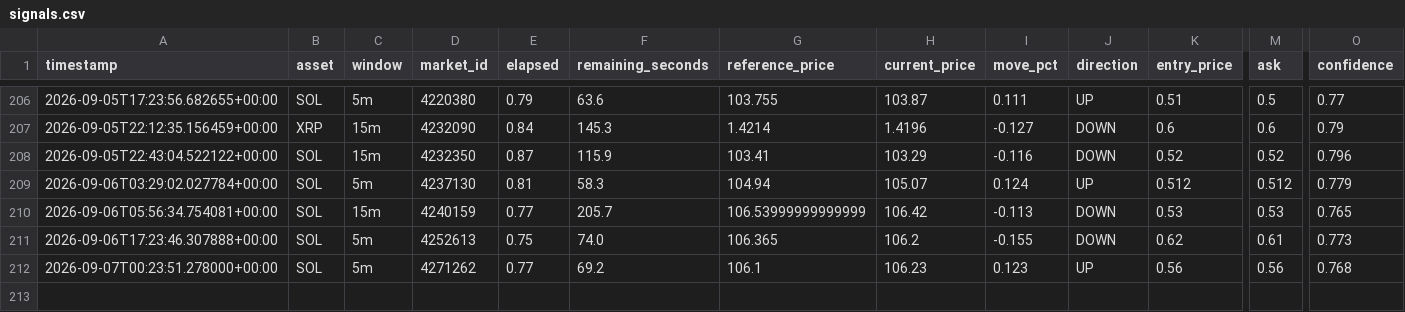
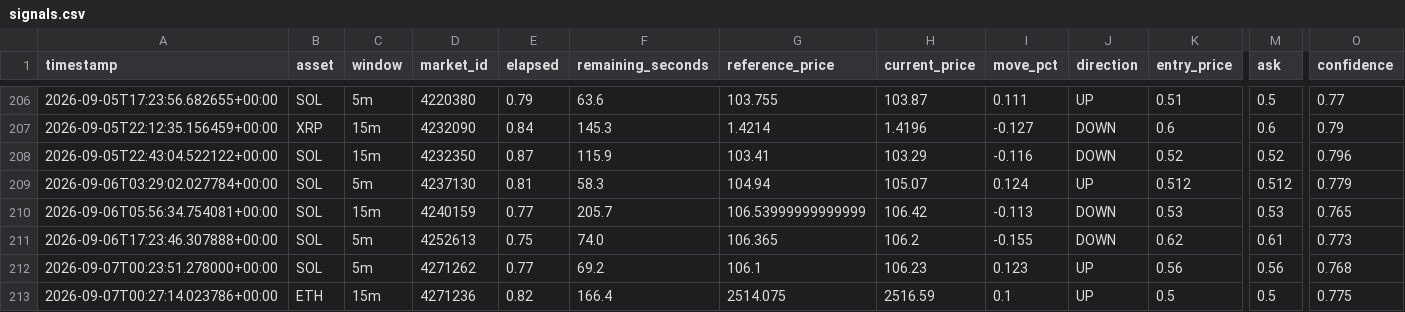
Before and after one commit to n85t594ht5-creator/polybot, a CSV file: signals.csv, drawn as a sheet; only a part is shown, gaps mark what is left out; rows hold the shown columns only; the diff names each change by its address in the sheet, - before the commit and + after, or states it on an @@ line.

```diff
--- a/signals.csv
+++ b/signals.csv
+row 213: 2026-09-07T00:27:14.023786+00:00 | ETH | 15m | 4271236 | 0.82 | 166.4 | 2514.075 | 2516.59 | 0.1 | UP | 0.5 | 0.5 | 0.775
```
Also changed, not shown: 3 other files.
